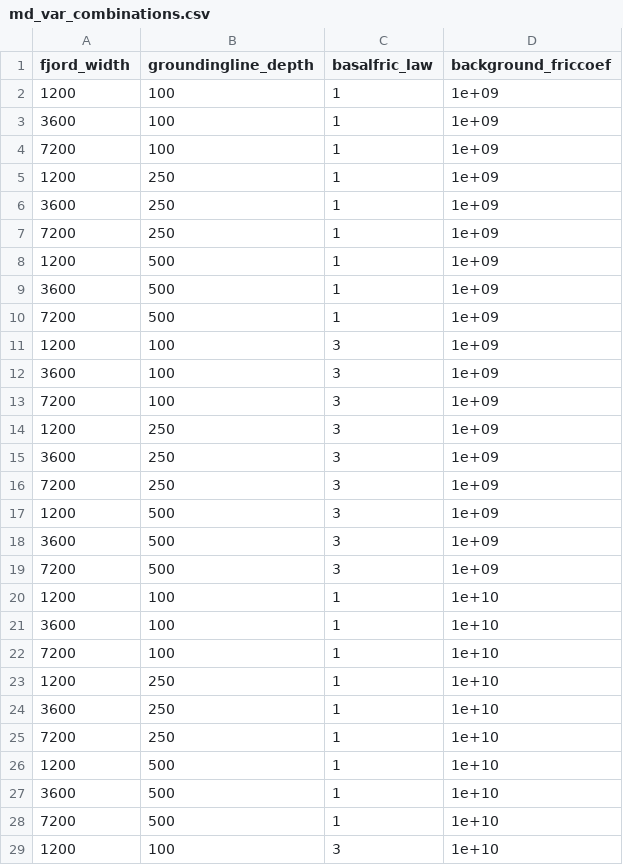
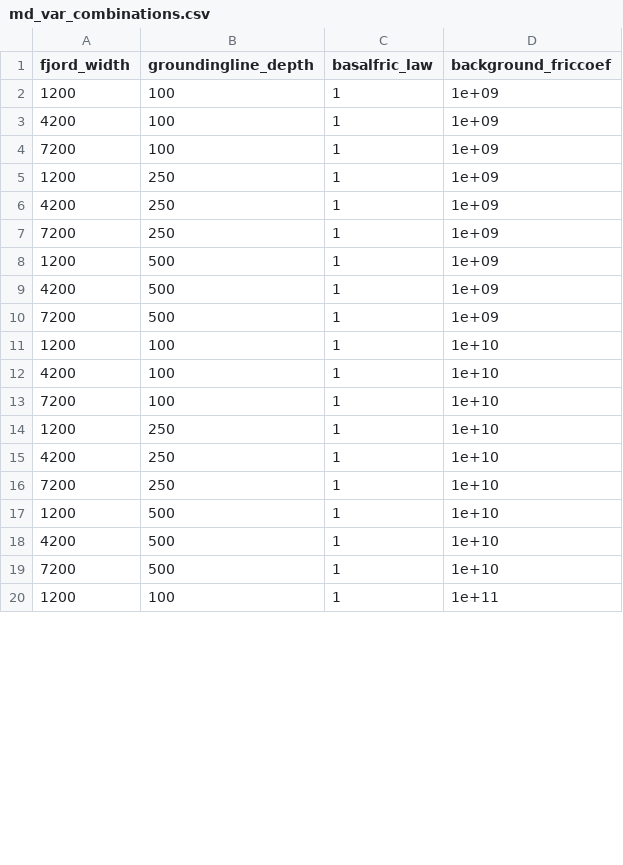
Before and after one commit to alastairyang/synthetic_glaciers, a CSV file: testbeds_bedmachine/md_var_combinations.csv, drawn as a sheet; only a part is shown; the shorter side is filled out with more unchanged rows; the diff covers the shown part only.

```diff
--- a/testbeds_bedmachine/md_var_combinations.csv
+++ b/testbeds_bedmachine/md_var_combinations.csv
@@ -2,28 +2,18 @@ fjord_width,groundingline_depth,basalfric_law,background_friccoef
 1200,100,1,1e+09
-3600,100,1,1e+09
+4200,100,1,1e+09
 7200,100,1,1e+09
 1200,250,1,1e+09
-3600,250,1,1e+09
+4200,250,1,1e+09
 7200,250,1,1e+09
 1200,500,1,1e+09
-3600,500,1,1e+09
+4200,500,1,1e+09
 7200,500,1,1e+09
-1200,100,3,1e+09
-3600,100,3,1e+09
-7200,100,3,1e+09
-1200,250,3,1e+09
-3600,250,3,1e+09
-7200,250,3,1e+09
-1200,500,3,1e+09
-3600,500,3,1e+09
-7200,500,3,1e+09
 1200,100,1,1e+10
-3600,100,1,1e+10
+4200,100,1,1e+10
 7200,100,1,1e+10
 1200,250,1,1e+10
-3600,250,1,1e+10
+4200,250,1,1e+10
 7200,250,1,1e+10
 1200,500,1,1e+10
-3600,500,1,1e+10
+4200,500,1,1e+10
 7200,500,1,1e+10
-1200,100,3,1e+10
```
Also changed, not shown: 17 removed rows and 3 edited cells elsewhere in this file, 18 other files.
